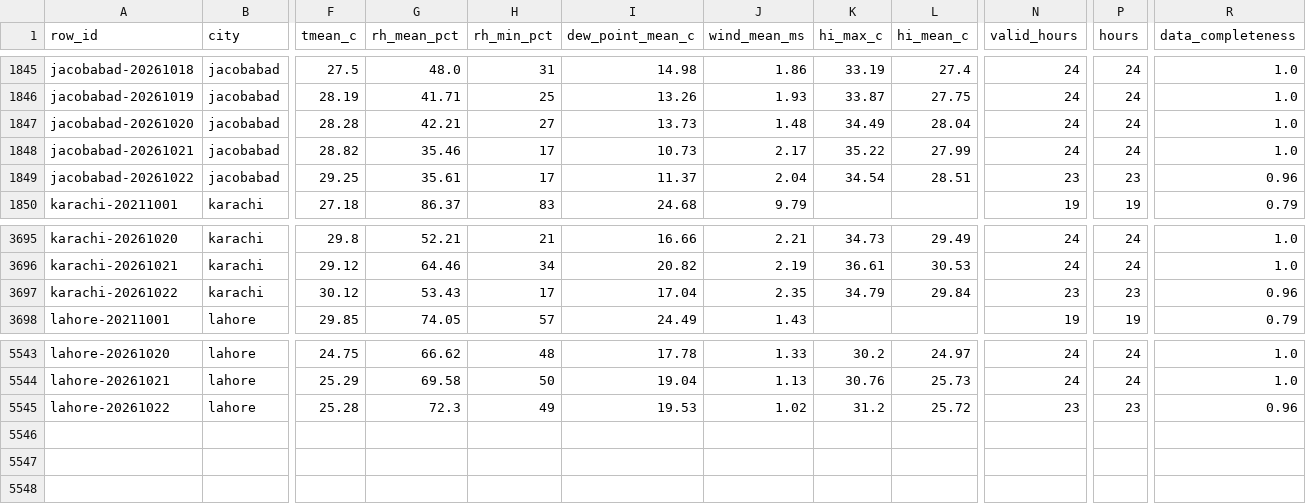
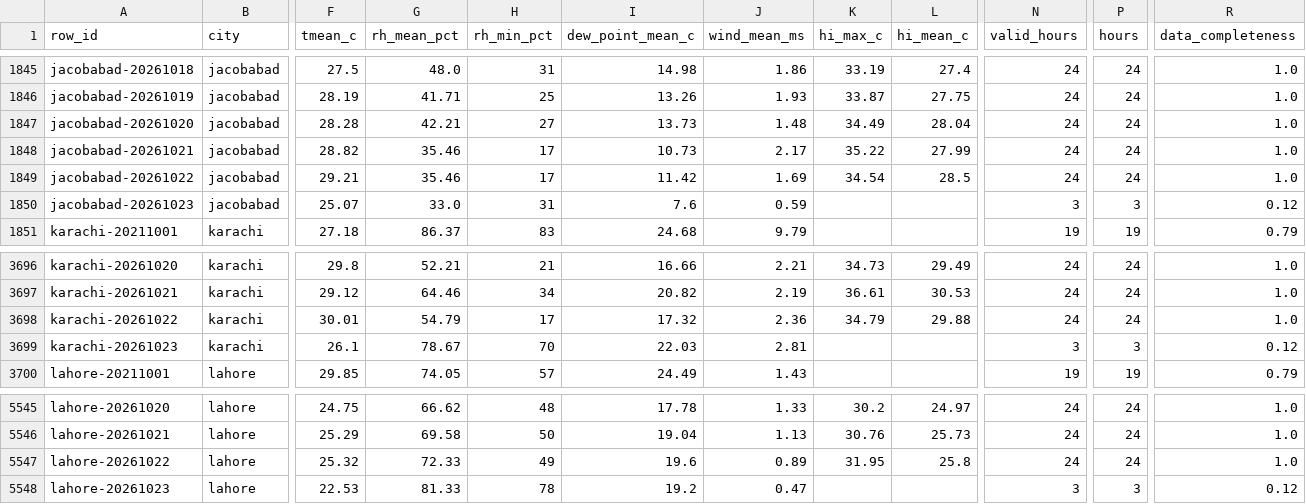
Before and after one commit to laiba2526/heatshield-pakistan, a CSV file: data/gold/heat_daily.csv, drawn as a sheet; only a part is shown, gaps mark what is left out; addresses are those after the commit; rows hold the shown columns only; the diff names each change by its address in the sheet, - before the commit and + after, or states it on an @@ line.

```diff
--- a/data/gold/heat_daily.csv
+++ b/data/gold/heat_daily.csv
-F1849 (tmean_c): 29.25
+F1849 (tmean_c): 29.21
-G1849 (rh_mean_pct): 35.61
+G1849 (rh_mean_pct): 35.46
-I1849 (dew_point_mean_c): 11.37
+I1849 (dew_point_mean_c): 11.42
-J1849 (wind_mean_ms): 2.04
+J1849 (wind_mean_ms): 1.69
-L1849 (hi_mean_c): 28.51
+L1849 (hi_mean_c): 28.5
-N1849 (valid_hours): 23
+N1849 (valid_hours): 24
-P1849 (hours): 23
+P1849 (hours): 24
-R1849 (data_completeness): 0.96
+R1849 (data_completeness): 1.0
+row 1850: jacobabad-20261023 | jacobabad | 25.07 | 33.0 | 31 | 7.6 | 0.59 |  |  | 3 | 3 | 0.12
-F3698 (tmean_c): 30.12
+F3698 (tmean_c): 30.01
-G3698 (rh_mean_pct): 53.43
+G3698 (rh_mean_pct): 54.79
-I3698 (dew_point_mean_c): 17.04
+I3698 (dew_point_mean_c): 17.32
-J3698 (wind_mean_ms): 2.35
+J3698 (wind_mean_ms): 2.36
-L3698 (hi_mean_c): 29.84
+L3698 (hi_mean_c): 29.88
-N3698 (valid_hours): 23
+N3698 (valid_hours): 24
-P3698 (hours): 23
+P3698 (hours): 24
-R3698 (data_completeness): 0.96
+R3698 (data_completeness): 1.0
+row 3699: karachi-20261023 | karachi | 26.1 | 78.67 | 70 | 22.03 | 2.81 |  |  | 3 | 3 | 0.12
-F5547 (tmean_c): 25.28
+F5547 (tmean_c): 25.32
-G5547 (rh_mean_pct): 72.3
+G5547 (rh_mean_pct): 72.33
-I5547 (dew_point_mean_c): 19.53
+I5547 (dew_point_mean_c): 19.6
-J5547 (wind_mean_ms): 1.02
+J5547 (wind_mean_ms): 0.89
-K5547 (hi_max_c): 31.2
+K5547 (hi_max_c): 31.95
-L5547 (hi_mean_c): 25.72
+L5547 (hi_mean_c): 25.8
-N5547 (valid_hours): 23
+N5547 (valid_hours): 24
-P5547 (hours): 23
+P5547 (hours): 24
-R5547 (data_completeness): 0.96
+R5547 (data_completeness): 1.0
+row 5548: lahore-20261023 | lahore | 22.53 | 81.33 | 78 | 19.2 | 0.47 |  |  | 3 | 3 | 0.12
```
Also changed, not shown: data/gold/forecast_daily.csv, data/gold/predictions.csv, 11 other files.
